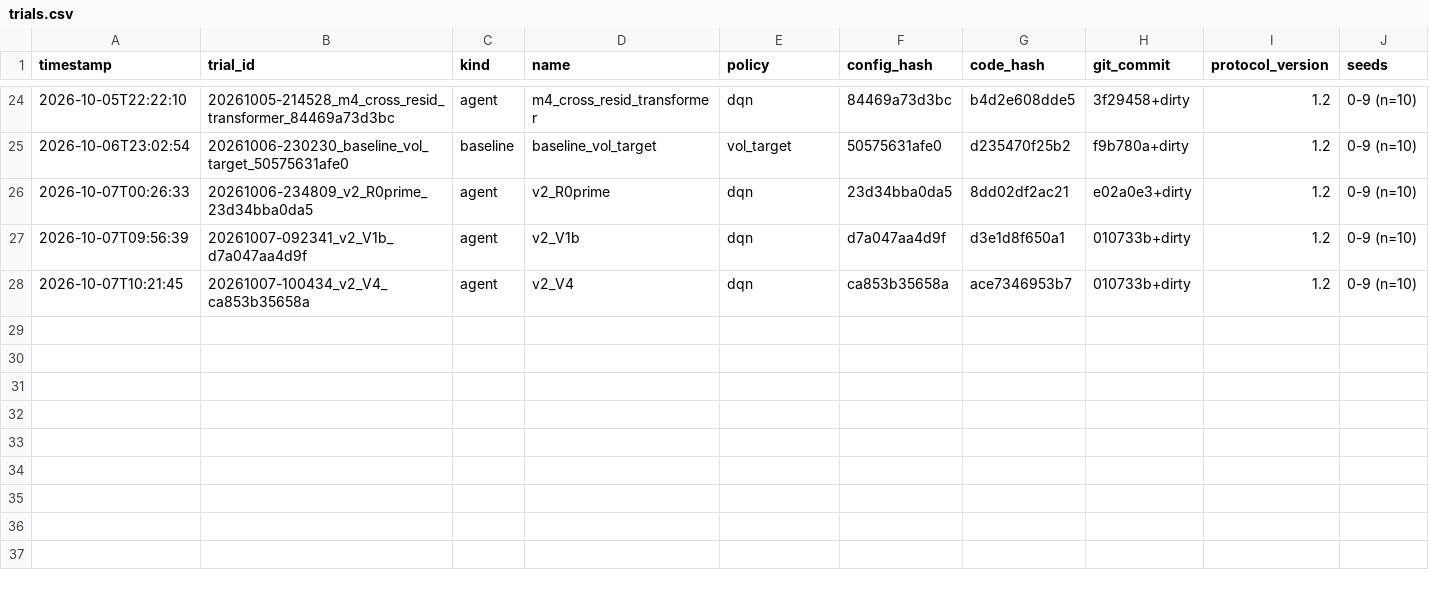
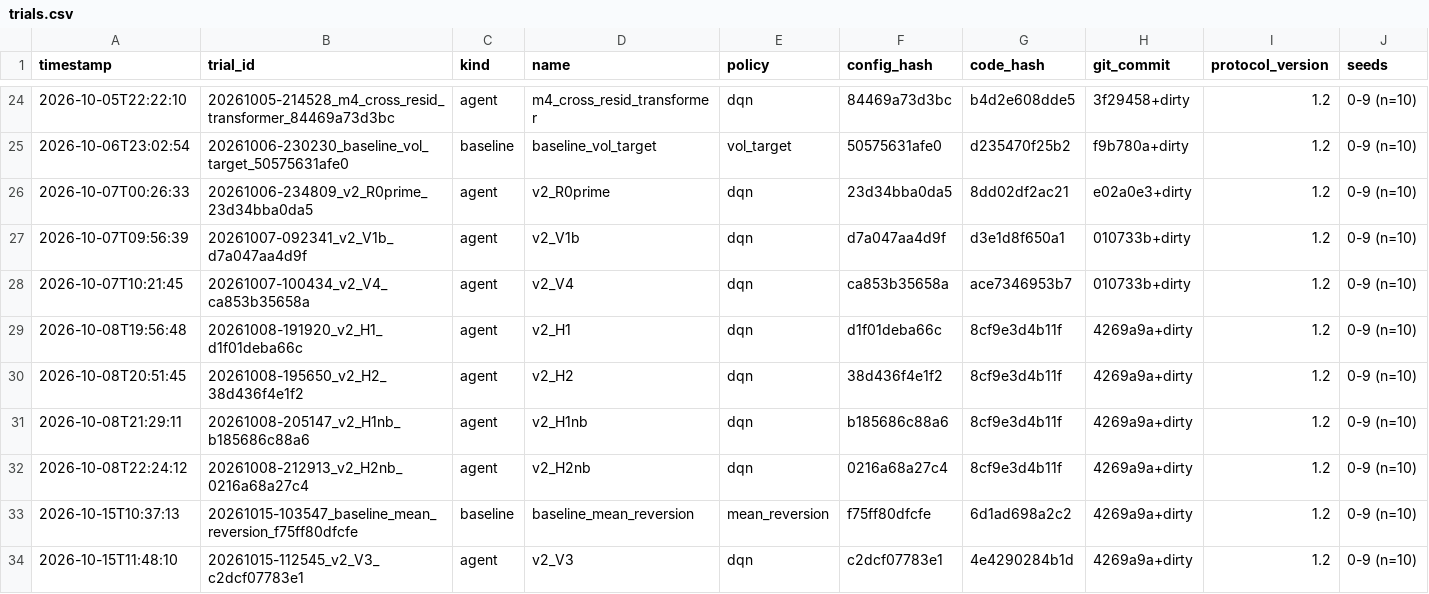
Before and after one commit to leonard-creator/DQN_Trading, a CSV file: experiments/trials.csv, drawn as a sheet; only a part is shown, gaps mark what is left out; rows hold the shown columns only; the diff names each change by its address in the sheet, - before the commit and + after, or states it on an @@ line.

```diff
--- a/experiments/trials.csv
+++ b/experiments/trials.csv
+row 29: 2026-10-08T19:56:48 | 20261008-191920_v2_H1_d1f01deba66c | agent | v2_H1 | dqn | d1f01deba66c | 8cf9e3d4b11f | 4269a9a+dirty | 1.2 | 0-9 (n=10)
+row 30: 2026-10-08T20:51:45 | 20261008-195650_v2_H2_38d436f4e1f2 | agent | v2_H2 | dqn | 38d436f4e1f2 | 8cf9e3d4b11f | 4269a9a+dirty | 1.2 | 0-9 (n=10)
+row 31: 2026-10-08T21:29:11 | 20261008-205147_v2_H1nb_b185686c88a6 | agent | v2_H1nb | dqn | b185686c88a6 | 8cf9e3d4b11f | 4269a9a+dirty | 1.2 | 0-9 (n=10)
+row 32: 2026-10-08T22:24:12 | 20261008-212913_v2_H2nb_0216a68a27c4 | agent | v2_H2nb | dqn | 0216a68a27c4 | 8cf9e3d4b11f | 4269a9a+dirty | 1.2 | 0-9 (n=10)
+row 33: 2026-10-15T10:37:13 | 20261015-103547_baseline_mean_reversion_f75ff80dfcfe | baseline | baseline_mean_reversion | mean_reversion | f75ff80dfcfe | 6d1ad698a2c2 | 4269a9a+dirty | 1.2 | 0-9 (n=10)
+row 34: 2026-10-15T11:48:10 | 20261015-112545_v2_V3_c2dcf07783e1 | agent | v2_V3 | dqn | c2dcf07783e1 | 4e4290284b1d | 4269a9a+dirty | 1.2 | 0-9 (n=10)
```
Also changed, not shown: 24 other files.
